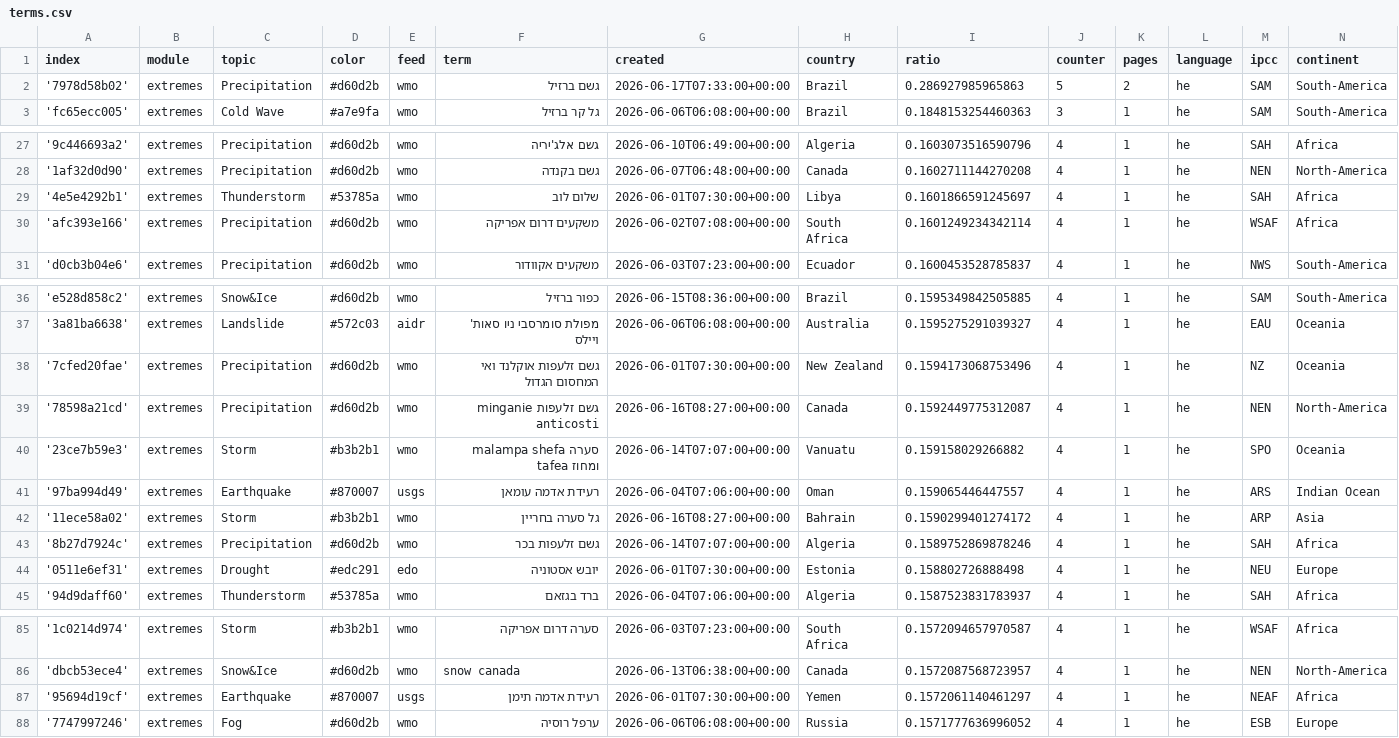
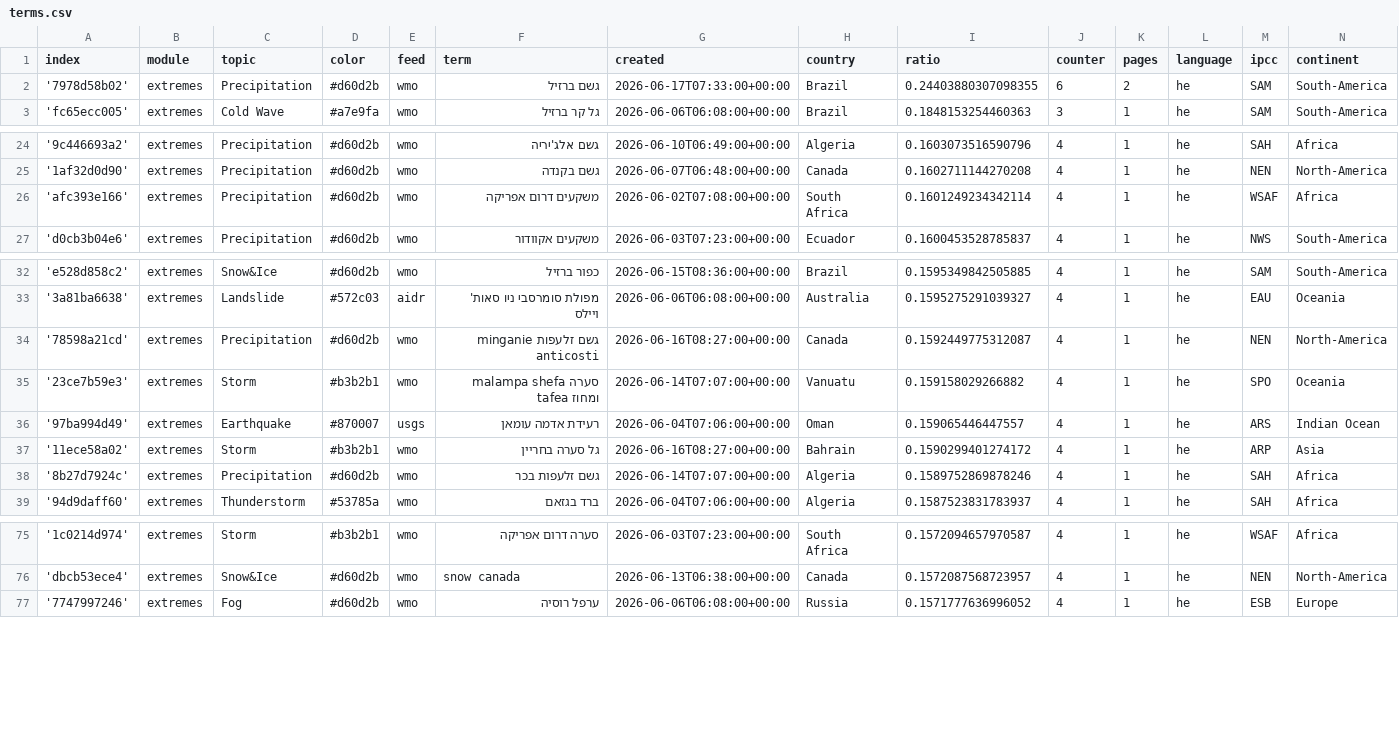
Before and after one commit to picawe-news/hebrewExtremes, a CSV file: terms.csv, drawn as a sheet; only a part is shown, gaps mark what is left out; the diff covers the shown part only.

```diff
--- a/terms.csv
+++ b/terms.csv
@@ -1,3 +1,3 @@
 index,module,topic,color,feed,term,created,country,ratio,counter,pages,language,ipcc,continent
-'7978d58b02',extremes,Precipitation,#d60d2b,wmo,גשם ברזיל,2026-06-17T07:33:00+00:00,Brazil,0.286927985965863,5,2,he,SAM,South-America
+'7978d58b02',extremes,Precipitation,#d60d2b,wmo,גשם ברזיל,2026-06-17T07:33:00+00:00,Brazil,0.24403880307098355,6,2,he,SAM,South-America
 'fc65ecc005',extremes,Cold Wave,#a7e9fa,wmo,גל קר ברזיל,2026-06-06T06:08:00+00:00,Brazil,0.1848153254460363,3,1,he,SAM,South-America
@@ -28,3 +25,2 @@ index,module,topic,color,feed,term,created,country,ratio,counter,pages,language,
 '1af32d0d90',extremes,Precipitation,#d60d2b,wmo,גשם בקנדה,2026-06-07T06:48:00+00:00,Canada,0.1602711144270208,4,1,he,NEN,North-America
-'4e5e4292b1',extremes,Thunderstorm,#53785a,wmo,שלום לוב,2026-06-01T07:30:00+00:00,Libya,0.1601866591245697,4,1,he,SAH,Africa
 'afc393e166',extremes,Precipitation,#d60d2b,wmo,משקעים דרום אפריקה,2026-06-02T07:08:00+00:00,South Africa,0.1601249234342114,4,1,he,WSAF,Africa
@@ -37,3 +33,2 @@ index,module,topic,color,feed,term,created,country,ratio,counter,pages,language,
 '3a81ba6638',extremes,Landslide,#572c03,aidr,מפולת סומרסבי ניו סאות' ויילס,2026-06-06T06:08:00+00:00,Australia,0.1595275291039327,4,1,he,EAU,Oceania
-'7cfed20fae',extremes,Precipitation,#d60d2b,wmo,גשם זלעפות אוקלנד ואי המחסום הגדול,2026-06-01T07:30:00+00:00,New Zealand,0.1594173068753496,4,1,he,NZ,Oceania
 '78598a21cd',extremes,Precipitation,#d60d2b,wmo,גשם זלעפות minganie anticosti,2026-06-16T08:27:00+00:00,Canada,0.1592449775312087,4,1,he,NEN,North-America
@@ -43,3 +38,2 @@ index,module,topic,color,feed,term,created,country,ratio,counter,pages,language,
 '8b27d7924c',extremes,Precipitation,#d60d2b,wmo,גשם זלעפות בכר,2026-06-14T07:07:00+00:00,Algeria,0.1589752869878246,4,1,he,SAH,Africa
-'0511e6ef31',extremes,Drought,#edc291,edo,יובש אסטוניה,2026-06-01T07:30:00+00:00,Estonia,0.158802726888498,4,1,he,NEU,Europe
 '94d9daff60',extremes,Thunderstorm,#53785a,wmo,ברד בגזאם,2026-06-04T07:06:00+00:00,Algeria,0.1587523831783937,4,1,he,SAH,Africa
@@ -86,3 +76,2 @@ index,module,topic,color,feed,term,created,country,ratio,counter,pages,language,
 'dbcb53ece4',extremes,Snow&Ice,#d60d2b,wmo,snow canada,2026-06-13T06:38:00+00:00,Canada,0.1572087568723957,4,1,he,NEN,North-America
-'95694d19cf',extremes,Earthquake,#870007,usgs,רעידת אדמה תימן,2026-06-01T07:30:00+00:00,Yemen,0.1572061140461297,4,1,he,NEAF,Africa
 '7747997246',extremes,Fog,#d60d2b,wmo,ערפל רוסיה,2026-06-06T06:08:00+00:00,Russia,0.1571777636996052,4,1,he,ESB,Europe
```
Also changed, not shown: 9 removed rows elsewhere in this file.
